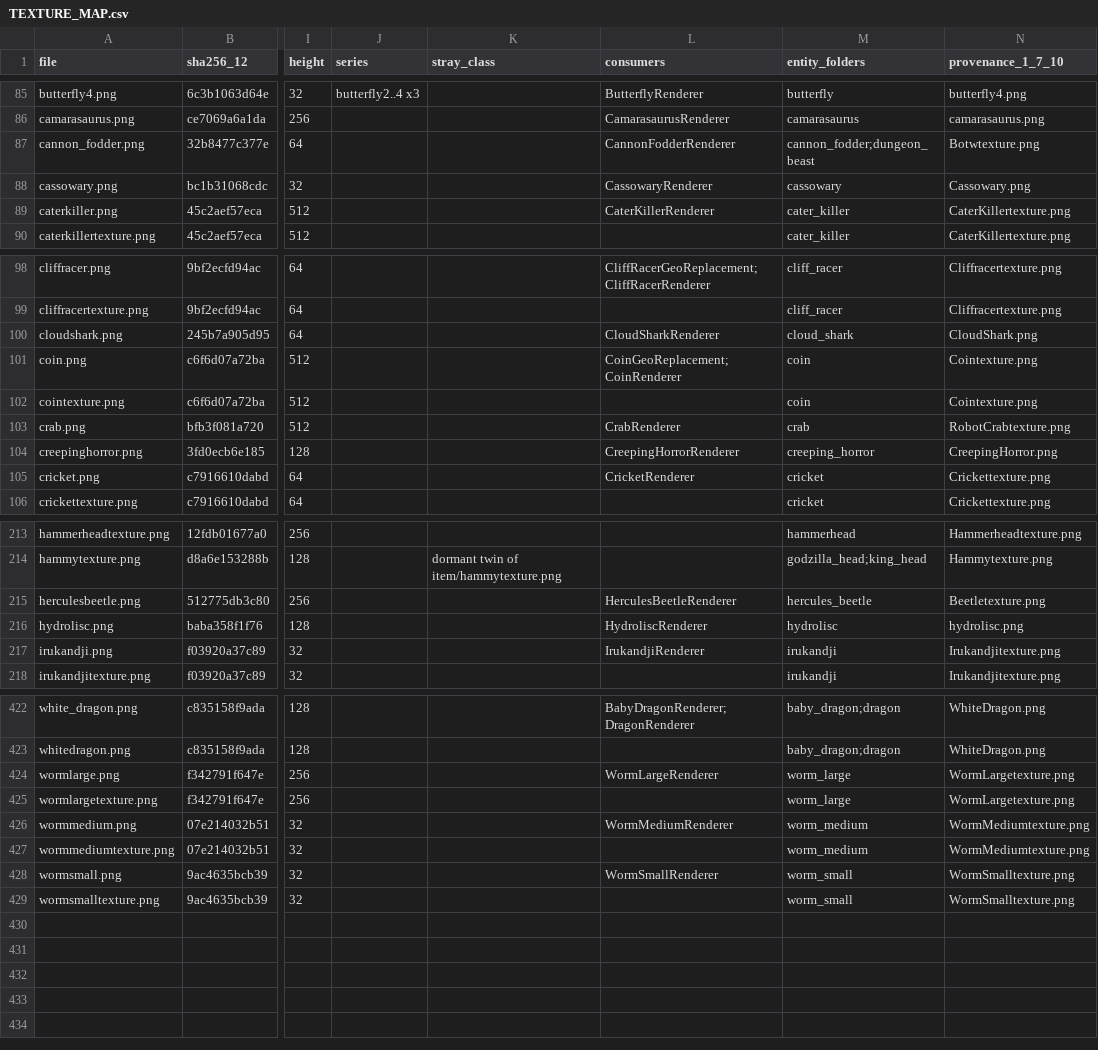
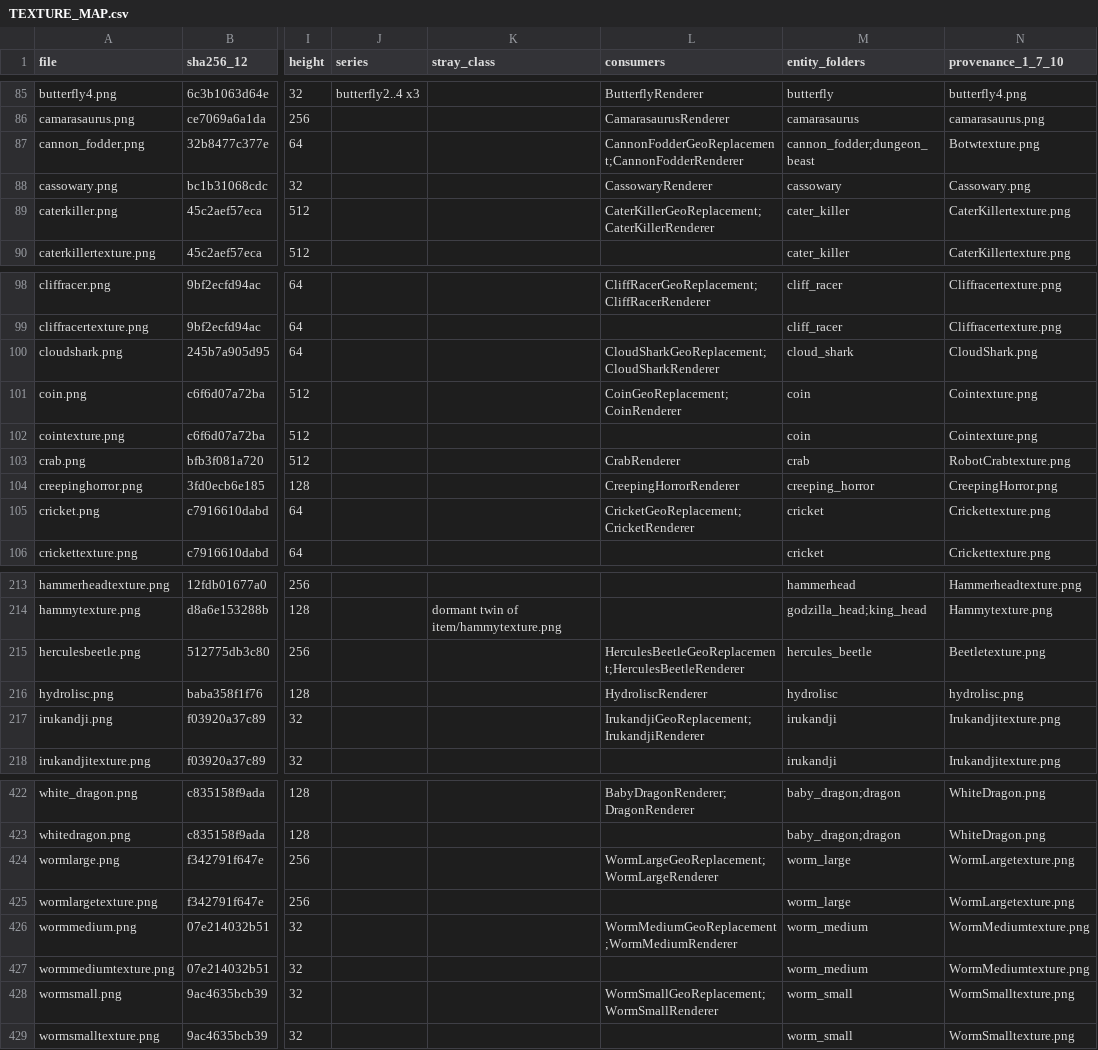
Before and after one commit to CoolFreeze23/Orespawn, a CSV file: artist_handoff/TEXTURE_MAP.csv, drawn as a sheet; only a part is shown, gaps mark what is left out; the diff covers the shown part only; the diff names each change by its address in the sheet, - before the commit and + after, or states it on an @@ line.

```diff
--- a/artist_handoff/TEXTURE_MAP.csv
+++ b/artist_handoff/TEXTURE_MAP.csv
-L87 (consumers): CannonFodderRenderer
+L87 (consumers): CannonFodderGeoReplacement;CannonFodderRenderer
-L89 (consumers): CaterKillerRenderer
+L89 (consumers): CaterKillerGeoReplacement;CaterKillerRenderer
-L100 (consumers): CloudSharkRenderer
+L100 (consumers): CloudSharkGeoReplacement;CloudSharkRenderer
-L105 (consumers): CricketRenderer
+L105 (consumers): CricketGeoReplacement;CricketRenderer
-L215 (consumers): HerculesBeetleRenderer
+L215 (consumers): HerculesBeetleGeoReplacement;HerculesBeetleRenderer
-L217 (consumers): IrukandjiRenderer
+L217 (consumers): IrukandjiGeoReplacement;IrukandjiRenderer
-L424 (consumers): WormLargeRenderer
+L424 (consumers): WormLargeGeoReplacement;WormLargeRenderer
-L426 (consumers): WormMediumRenderer
+L426 (consumers): WormMediumGeoReplacement;WormMediumRenderer
-L428 (consumers): WormSmallRenderer
+L428 (consumers): WormSmallGeoReplacement;WormSmallRenderer
```
Also changed, not shown: 6 edited cells elsewhere in this file, artist_handoff/INVENTORY.csv, 18 other files.
